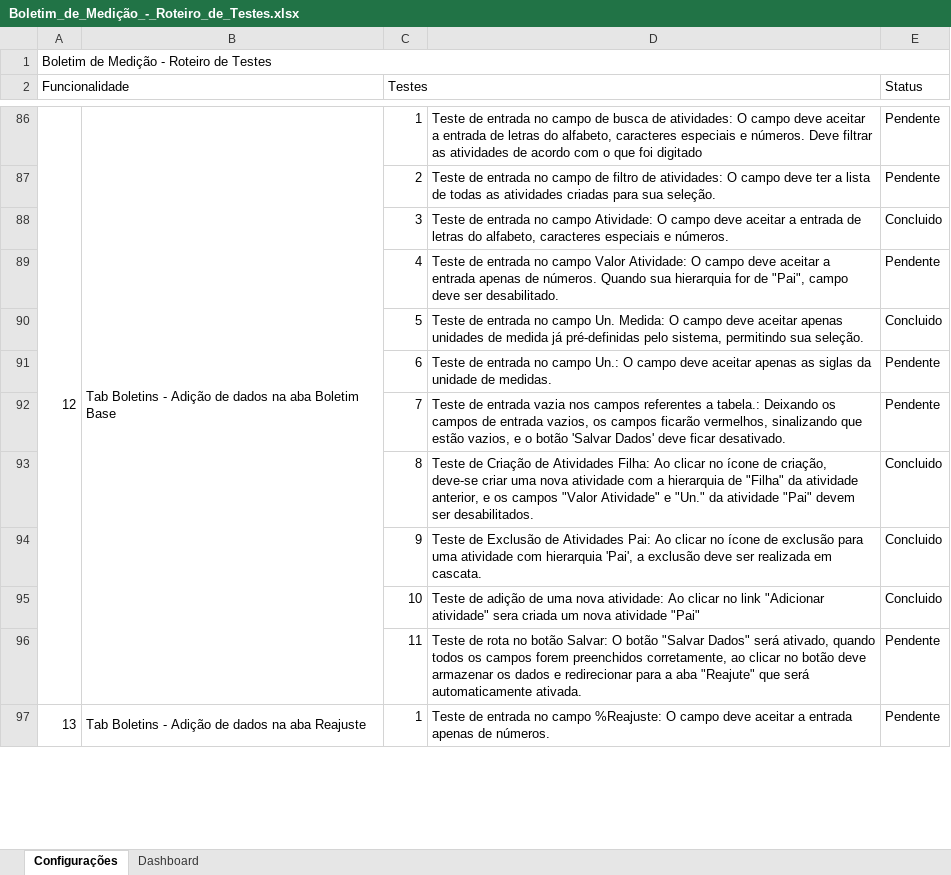
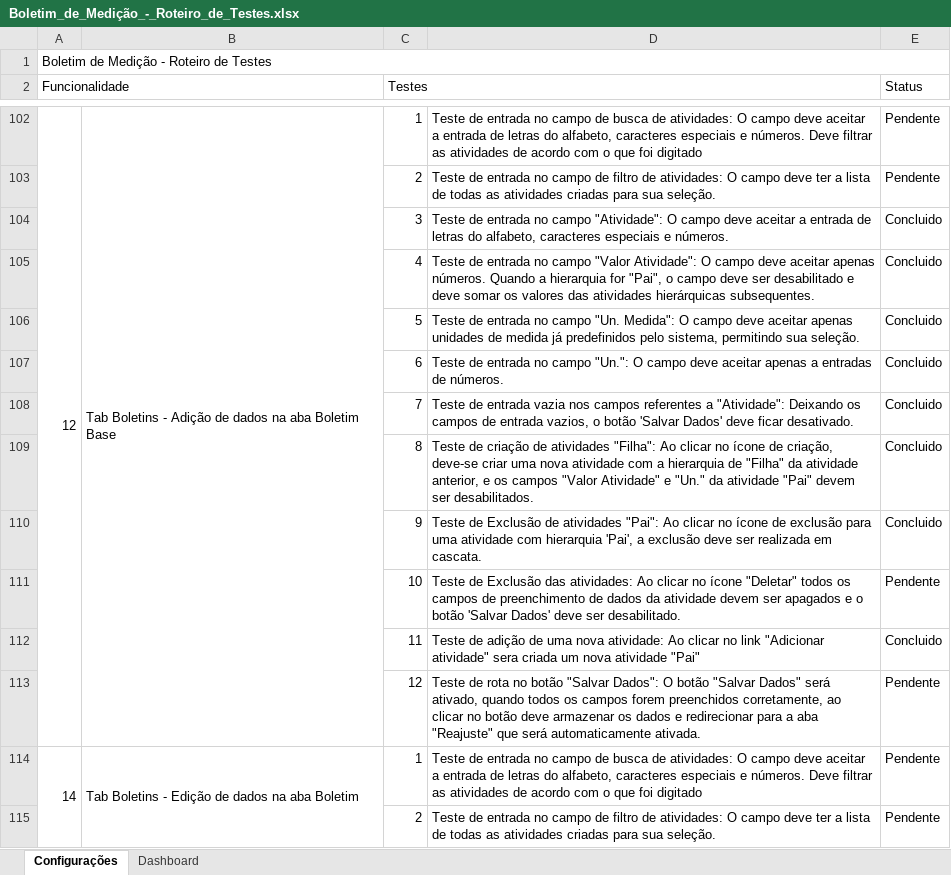
Before and after one commit to LeonardoPassosLeite/taesa-boletimmedicao-xls, an Excel workbook: Boletim_de_Medição_-_Roteiro_de_Testes.xlsx, sheet Configurações, drawn as a sheet; only a part is shown, gaps mark what is left out; values as stored, in another font and other column widths than the file's, no cell formats; removed rows and columns are numbered as before the commit, all else as after; the diff covers the shown part only; the diff names each change by its address in the sheet, - before the commit and + after, or states it on an @@ line.

Commit message:
Finalizado testes nas telas de configurações

```diff
--- a/Boletim_de_Medição_-_Roteiro_de_Testes.xlsx (sheet Configurações)
+++ b/Boletim_de_Medição_-_Roteiro_de_Testes.xlsx (sheet Configurações)
-D104: …no campo Atividade: O campo…
+D104: …no campo "Atividade": O campo…
-D105: …no campo Valor Atividade: O campo deve aceitar a entrada apenas de números. Quando sua hierarquia for de "Pai", campo deve ser desabilitado.
+D105: …no campo "Valor Atividade": O campo deve aceitar apenas números. Quando a hierarquia for "Pai", o campo deve ser desabilitado e deve somar os valores das atividades hierárquicas subsequentes.
-E105 (Status): Pendente
+E105 (Status): Concluido
-D106: …no campo Un. Medida: O campo deve aceitar apenas unidades de medida já pré-definidas pelo sistema,…
+D106: …no campo "Un. Medida": O campo deve aceitar apenas unidades de medida já predefinidos pelo sistema,…
-D107: …no campo Un.: O campo deve aceitar apenas as siglas da unidade de medidas.
+D107: …no campo "Un.": O campo deve aceitar apenas a entradas de números.
-E107:E108 (Status): Pendente
+E107:E108 (Status): Concluido
-D108: …referentes a tabela.: Deixando os campos de entrada vazios, os campos ficarão vermelhos, sinalizando que estão vazios, e o botão…
+D108: …referentes a "Atividade": Deixando os campos de entrada vazios, o botão…
-D109: Teste de Criação de Atividades Filha: Ao clicar…
+D109: Teste de criação de atividades "Filha": Ao clicar…
-D110: …Exclusão de Atividades Pai: Ao clicar…
+D110: …Exclusão de atividades "Pai": Ao clicar…
+row 111:  |  | 10 | Teste de Exclusão das atividades: Ao clicar no ícone "Deletar" todos os campos de preenchimento de dados da atividade devem ser apagados e o botão 'Salvar Dados' deve ser desabilitado. | Pendente
-C112 (Testes): 10
+C112 (Testes): 11
-C113 (Testes): 11
+C113 (Testes): 12
-D113: …no botão Salvar: O botão "Salvar Dados" será ativado, quando todos os campos forem preenchidos corretamente, ao clicar no botão deve armazenar os dados e redirecionar para a aba "Reajute" que será…
+D113: …no botão "Salvar Dados": O botão "Salvar Dados" será ativado, quando todos os campos forem preenchidos corretamente, ao clicar no botão deve armazenar os dados e redirecionar para a aba "Reajuste" que será…
-A114 (Funcionalidade): 13
+A114 (Funcionalidade): 14
-A97:A102 merged
+A114:A119 merged
-B114: …Boletins - Adição de dados na aba Reajuste
+B114: …Boletins - Edição de dados na aba Boletim
-B97:B102 merged
+B114:B125 merged
-D114: …no campo %Reajuste: O campo deve aceitar a entrada apenas de números.
+D114: …no campo de busca de atividades: O campo deve aceitar a entrada de letras do alfabeto, caracteres especiais e números. Deve filtrar as atividades de acordo com o que foi digitado
+row 115:  |  | 2 | Teste de entrada no campo de filtro de atividades: O campo deve ter a lista de todas as atividades criadas para sua seleção. | Pendente
```
Also changed, not shown: 31 added rows, 26 removed rows, 2 moved rows, 62 edited cells and merged cells elsewhere in this sheet, cell formats, 1 other file.
